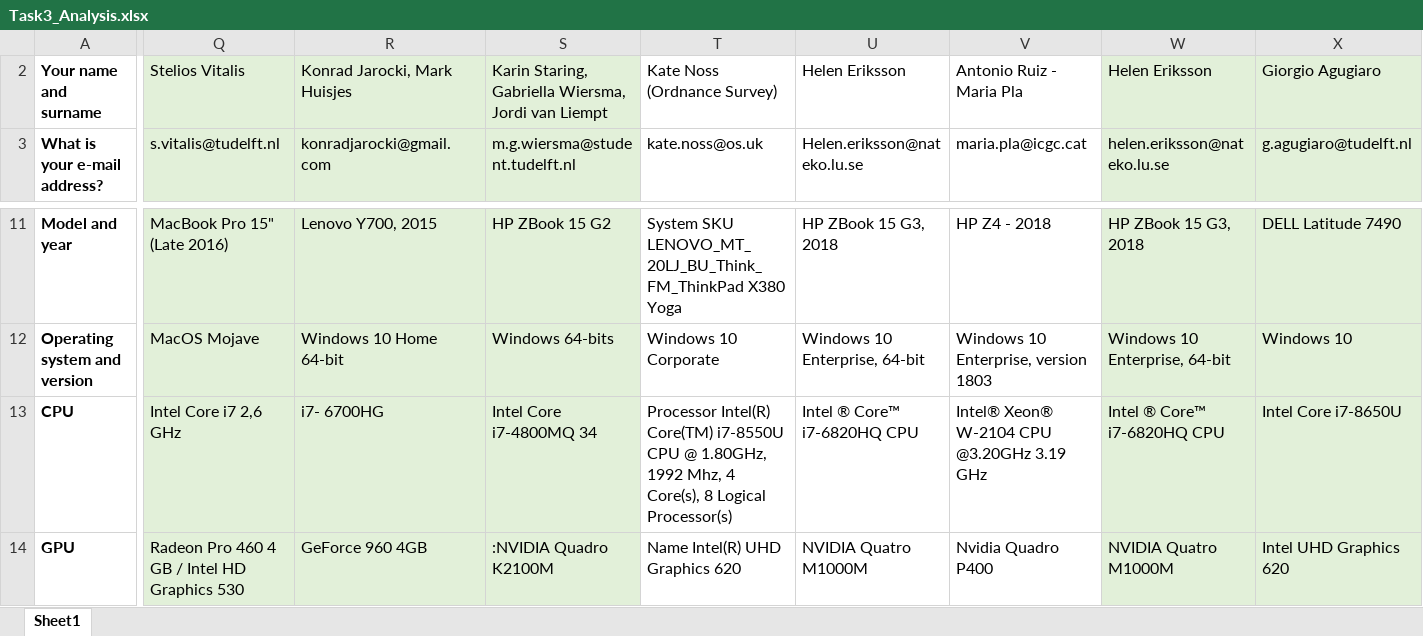
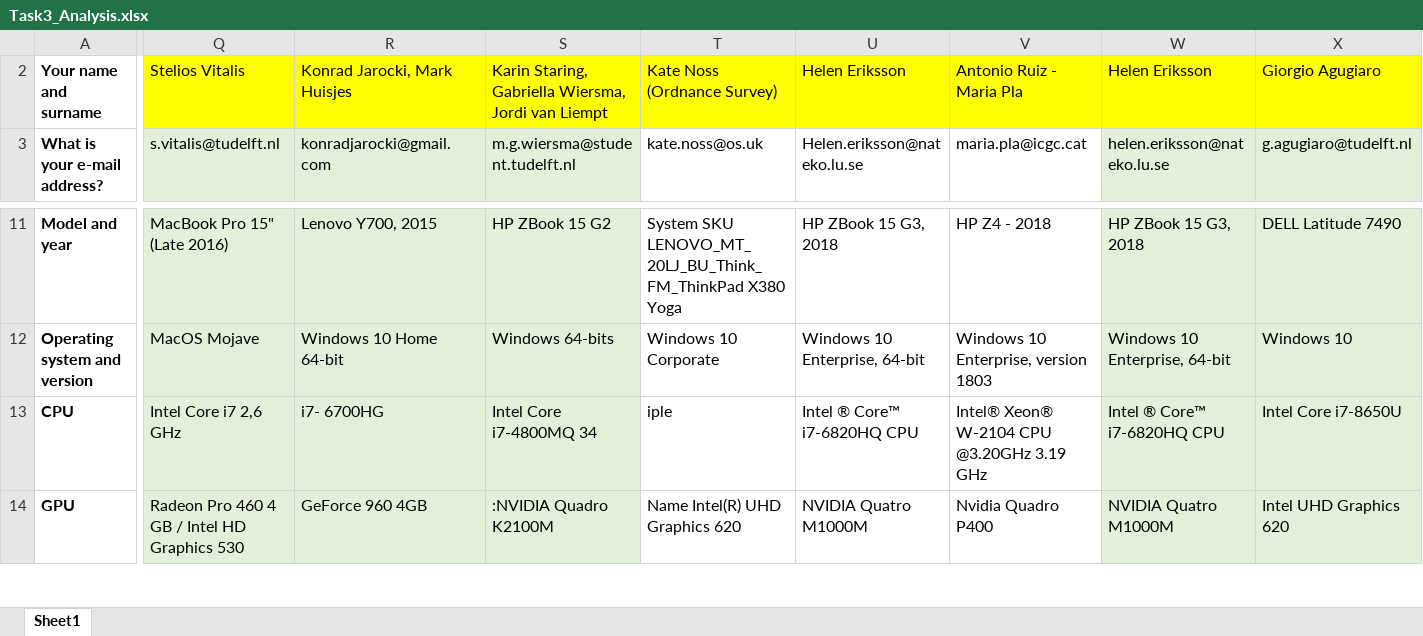
Before and after one commit to FrancescaNoardo/FinalOutcomesBenchmark, an Excel workbook: ResultsTask3/Task3_Analysis.xlsx, sheet Sheet1, drawn as a sheet; only a part is shown, gaps mark what is left out; values as stored, in another font and other column widths than the file's, no borders; charts and pictures not drawn; the diff covers the shown part only; the diff names each change by its address in the sheet, - before the commit and + after, or states it on an @@ line.

```diff
--- a/ResultsTask3/Task3_Analysis.xlsx (sheet Sheet1)
+++ b/ResultsTask3/Task3_Analysis.xlsx (sheet Sheet1)
-Q2:S2 fill: #E2F0D9
+Q2:S2 fill: #FFFF00
-T2:V2 fill: none
+T2:V2 fill: #FFFF00
-W2:X2 fill: #E2F0D9
+W2:X2 fill: #FFFF00
-T13: Processor Intel(R) Core(TM) i7-8550U CPU @ 1.80GHz, 1992 Mhz, 4 Core(s), 8 Logical Processor(s)
+T13: iple
```
Also changed, not shown: cell formats elsewhere in this sheet, 7 other files.
